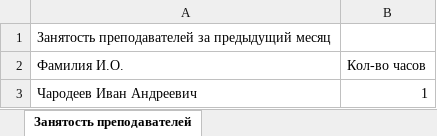
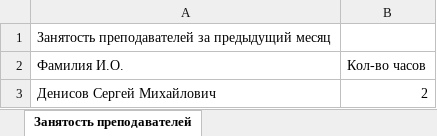
Before and after one commit to Nertti/SchoolOnMCT, an Excel workbook: admin/report.xlsx, sheet Занятость преподавателей, drawn as a sheet; values as stored, in another font and other column widths than the file's, no borders; removed rows and columns are numbered as before the commit, all else as after; the diff names each change by its address in the sheet, - before the commit and + after, or states it on an @@ line.

```diff
--- a/admin/report.xlsx (sheet Занятость преподавателей)
+++ b/admin/report.xlsx (sheet Занятость преподавателей)
-row 3: Чародеев Иван Андреевич | 1
+row 3: Денисов Сергей Михайлович | 2
```
Also changed, not shown: 8 other files.
